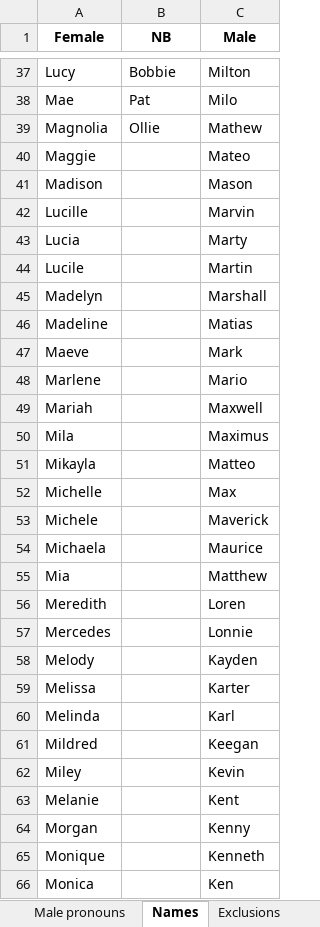
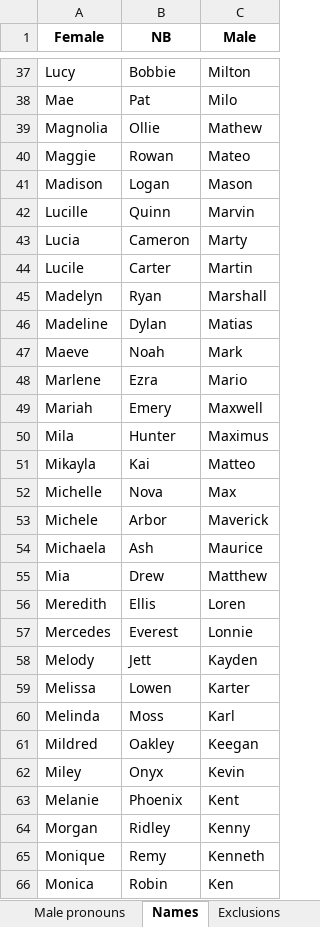
Before and after one commit to JimmyLamothe/Degenderer, an Excel workbook: reference/reference.xlsx, sheet Names, drawn as a sheet; only a part is shown, gaps mark what is left out; values as stored, in another font and other column widths than the file's, no borders; the diff covers the shown part only; the diff names each change by its address in the sheet, - before the commit and + after, or states it on an @@ line.

Commit message:
Added error pages + nb names + more pronouns

```diff
--- a/reference/reference.xlsx (sheet Names)
+++ b/reference/reference.xlsx (sheet Names)
-B40 (NB): (empty)
+B40 (NB): Rowan
-B41 (NB): (empty)
+B41 (NB): Logan
-B42 (NB): (empty)
+B42 (NB): Quinn
-B43 (NB): (empty)
+B43 (NB): Cameron
-B44 (NB): (empty)
+B44 (NB): Carter
-B45 (NB): (empty)
+B45 (NB): Ryan
-B46 (NB): (empty)
+B46 (NB): Dylan
-B47 (NB): (empty)
+B47 (NB): Noah
-B48 (NB): (empty)
+B48 (NB): Ezra
-B49 (NB): (empty)
+B49 (NB): Emery
-B50 (NB): (empty)
+B50 (NB): Hunter
-B51 (NB): (empty)
+B51 (NB): Kai
-B52 (NB): (empty)
+B52 (NB): Nova
-B53 (NB): (empty)
+B53 (NB): Arbor
-B54 (NB): (empty)
+B54 (NB): Ash
-B55 (NB): (empty)
+B55 (NB): Drew
-B56 (NB): (empty)
+B56 (NB): Ellis
-B57 (NB): (empty)
+B57 (NB): Everest
-B58 (NB): (empty)
+B58 (NB): Jett
-B59 (NB): (empty)
+B59 (NB): Lowen
-B60 (NB): (empty)
+B60 (NB): Moss
-B61 (NB): (empty)
+B61 (NB): Oakley
-B62 (NB): (empty)
+B62 (NB): Onyx
-B63 (NB): (empty)
+B63 (NB): Phoenix
-B64 (NB): (empty)
+B64 (NB): Ridley
-B65 (NB): (empty)
+B65 (NB): Remy
-B66 (NB): (empty)
+B66 (NB): Robin
```
Also changed, not shown: 69 edited cells elsewhere in this sheet, sheet Male pronouns, sheet Female pronouns, sheet Exclusions, 21 other files.
